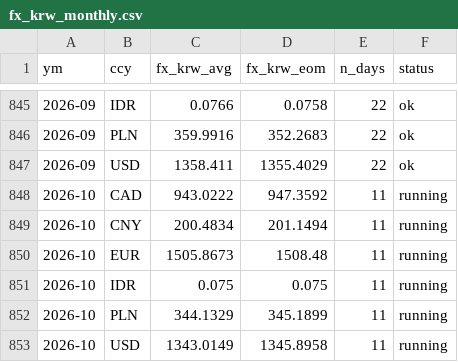
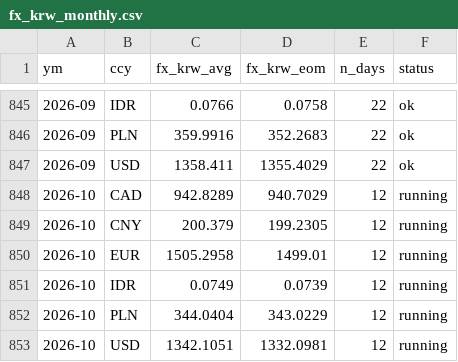
Before and after one commit to bnkim192/eia-harvester, a CSV file: fx_krw_monthly.csv, drawn as a sheet; only a part is shown, gaps mark what is left out.

```diff
--- a/fx_krw_monthly.csv
+++ b/fx_krw_monthly.csv
@@ -847,7 +847,7 @@
 2026-09,USD,1358.411,1355.4029,22,ok
-2026-10,CAD,943.0222,947.3592,11,running
-2026-10,CNY,200.4834,201.1494,11,running
-2026-10,EUR,1505.8673,1508.48,11,running
-2026-10,IDR,0.075,0.075,11,running
-2026-10,PLN,344.1329,345.1899,11,running
-2026-10,USD,1343.0149,1345.8958,11,running
+2026-10,CAD,942.8289,940.7029,12,running
+2026-10,CNY,200.379,199.2305,12,running
+2026-10,EUR,1505.2958,1499.01,12,running
+2026-10,IDR,0.0749,0.0739,12,running
+2026-10,PLN,344.0404,343.0229,12,running
+2026-10,USD,1342.1051,1332.0981,12,running
```
Also changed, not shown: backtest_scorecard.csv, fx_krw_daily.csv, 12 other files.
